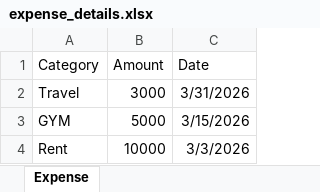
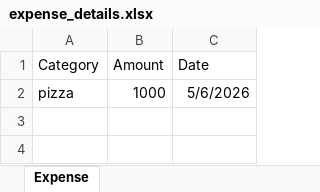
Before and after one commit to Sanchay-Kumar-Singh/Finance-Expense_Tracker_Web_App_Using-MERN_STACK, an Excel workbook: server/expense_details.xlsx, sheet Expense, drawn as a sheet; values as stored, in another font and other column widths than the file's, no borders; removed rows and columns are numbered as before the commit, all else as after; the diff names each change by its address in the sheet, - before the commit and + after, or states it on an @@ line.

```diff
--- a/server/expense_details.xlsx (sheet Expense)
+++ b/server/expense_details.xlsx (sheet Expense)
-row 2: Travel | 3000 | 3/31/2026
-row 3: GYM | 5000 | 3/15/2026
-row 4: Rent | 10000 | 3/3/2026
+row 2: pizza | 1000 | 5/6/2026
```
Also changed, not shown: 5 other files.
